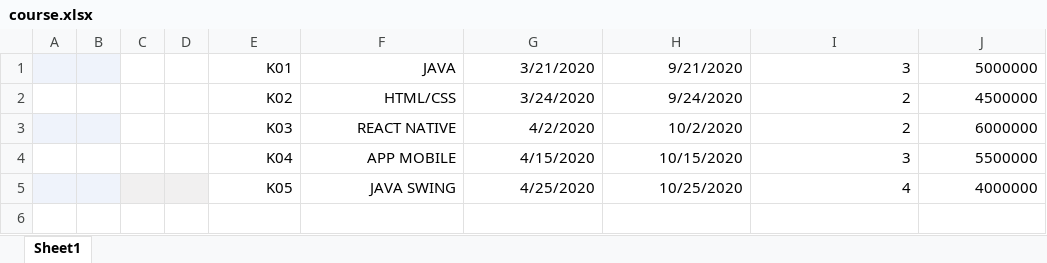
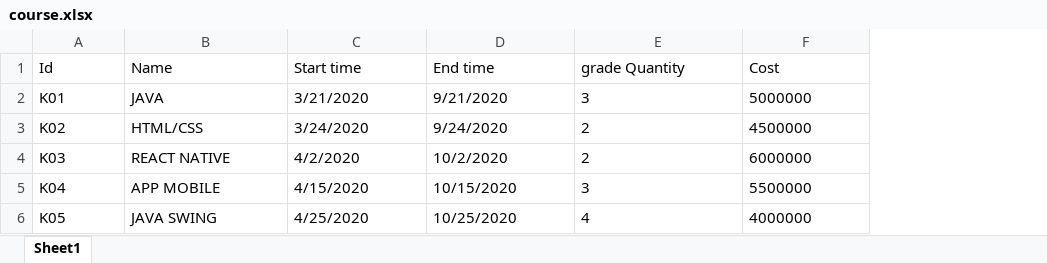
Before and after one commit to PhanTrongDuc99/StudentManagement, an Excel workbook: course.xlsx, sheet Sheet1, drawn as a sheet; values as stored, in another font and other column widths than the file's, no borders; removed rows and columns are numbered as before the commit, all else as after; the diff names each change by its address in the sheet, - before the commit and + after, or states it on an @@ line.

```diff
--- a/course.xlsx (sheet Sheet1)
+++ b/course.xlsx (sheet Sheet1)
-column A, empty
-column B, empty
-column C, empty
-column D, empty
+row 1: Id | Name | Start time | End time | grade Quantity | Cost
-A2:F6 alignment: right
+A2:F6 alignment: left
```
Also changed, not shown: grade.xlsx, student.xlsx, 34 other files.
